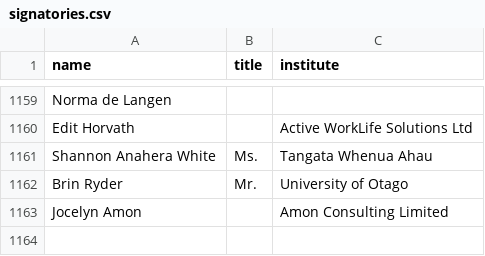
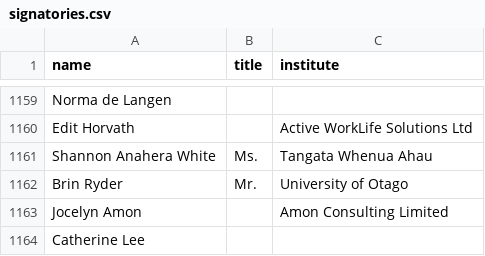
Before and after one commit to ClaxonNZ/ClaxonNZ.github.io, a CSV file: signatories/data/signatories.csv, drawn as a sheet; only a part is shown, gaps mark what is left out.

Commit message:
Updating signatories on 31 July 2019

```diff
--- a/signatories/data/signatories.csv
+++ b/signatories/data/signatories.csv
@@ -1163 +1163,2 @@ Brin Ryder,Mr.,University of Otago
 Jocelyn Amon,,Amon Consulting Limited
+Catherine Lee,,
```
